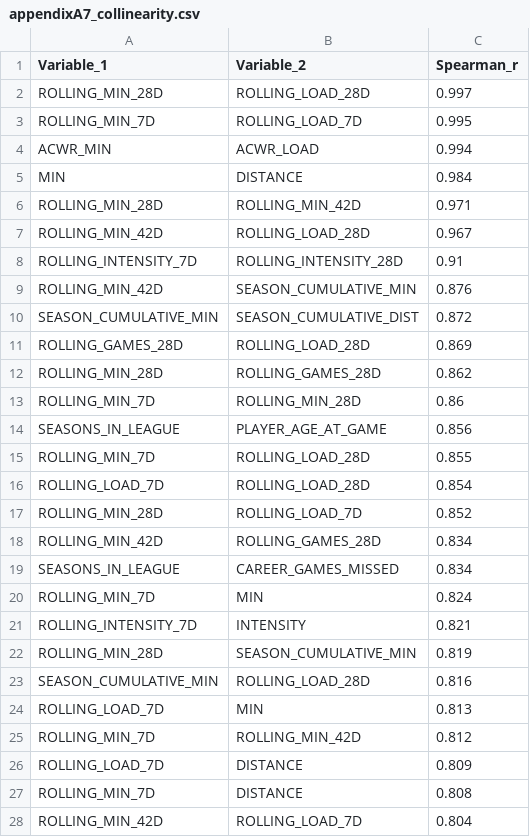
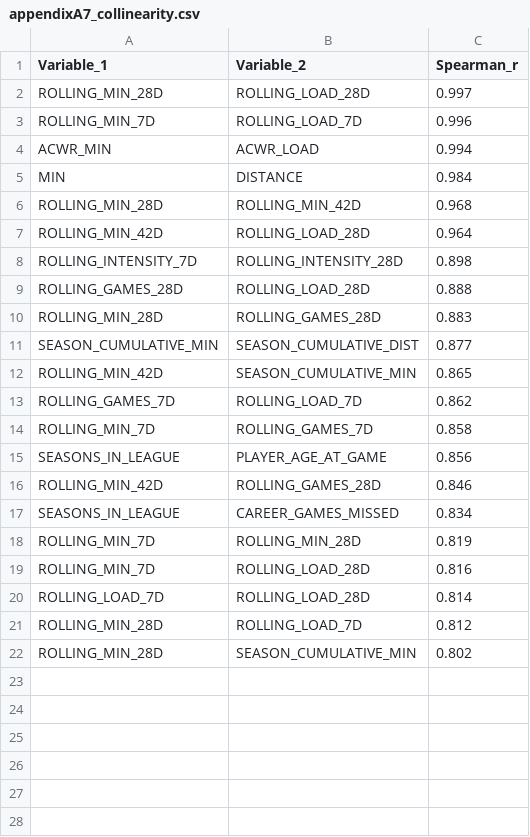
Before and after one commit to alexmartin360/Basketball-Workload-Injury-Risk-Profile, a CSV file: docs/tables/appendixA7_collinearity.csv, drawn as a sheet.

```diff
--- a/docs/tables/appendixA7_collinearity.csv
+++ b/docs/tables/appendixA7_collinearity.csv
@@ -2,27 +2,21 @@
 "ROLLING_MIN_28D","ROLLING_LOAD_28D",0.997
-"ROLLING_MIN_7D","ROLLING_LOAD_7D",0.995
+"ROLLING_MIN_7D","ROLLING_LOAD_7D",0.996
 "ACWR_MIN","ACWR_LOAD",0.994
 "MIN","DISTANCE",0.984
-"ROLLING_MIN_28D","ROLLING_MIN_42D",0.971
-"ROLLING_MIN_42D","ROLLING_LOAD_28D",0.967
-"ROLLING_INTENSITY_7D","ROLLING_INTENSITY_28D",0.91
-"ROLLING_MIN_42D","SEASON_CUMULATIVE_MIN",0.876
-"SEASON_CUMULATIVE_MIN","SEASON_CUMULATIVE_DIST",0.872
-"ROLLING_GAMES_28D","ROLLING_LOAD_28D",0.869
-"ROLLING_MIN_28D","ROLLING_GAMES_28D",0.862
-"ROLLING_MIN_7D","ROLLING_MIN_28D",0.86
+"ROLLING_MIN_28D","ROLLING_MIN_42D",0.968
+"ROLLING_MIN_42D","ROLLING_LOAD_28D",0.964
+"ROLLING_INTENSITY_7D","ROLLING_INTENSITY_28D",0.898
+"ROLLING_GAMES_28D","ROLLING_LOAD_28D",0.888
+"ROLLING_MIN_28D","ROLLING_GAMES_28D",0.883
+"SEASON_CUMULATIVE_MIN","SEASON_CUMULATIVE_DIST",0.877
+"ROLLING_MIN_42D","SEASON_CUMULATIVE_MIN",0.865
+"ROLLING_GAMES_7D","ROLLING_LOAD_7D",0.862
+"ROLLING_MIN_7D","ROLLING_GAMES_7D",0.858
 "SEASONS_IN_LEAGUE","PLAYER_AGE_AT_GAME",0.856
-"ROLLING_MIN_7D","ROLLING_LOAD_28D",0.855
-"ROLLING_LOAD_7D","ROLLING_LOAD_28D",0.854
-"ROLLING_MIN_28D","ROLLING_LOAD_7D",0.852
-"ROLLING_MIN_42D","ROLLING_GAMES_28D",0.834
+"ROLLING_MIN_42D","ROLLING_GAMES_28D",0.846
 "SEASONS_IN_LEAGUE","CAREER_GAMES_MISSED",0.834
-"ROLLING_MIN_7D","MIN",0.824
-"ROLLING_INTENSITY_7D","INTENSITY",0.821
-"ROLLING_MIN_28D","SEASON_CUMULATIVE_MIN",0.819
-"SEASON_CUMULATIVE_MIN","ROLLING_LOAD_28D",0.816
-"ROLLING_LOAD_7D","MIN",0.813
-"ROLLING_MIN_7D","ROLLING_MIN_42D",0.812
-"ROLLING_LOAD_7D","DISTANCE",0.809
-"ROLLING_MIN_7D","DISTANCE",0.808
-"ROLLING_MIN_42D","ROLLING_LOAD_7D",0.804
+"ROLLING_MIN_7D","ROLLING_MIN_28D",0.819
+"ROLLING_MIN_7D","ROLLING_LOAD_28D",0.816
+"ROLLING_LOAD_7D","ROLLING_LOAD_28D",0.814
+"ROLLING_MIN_28D","ROLLING_LOAD_7D",0.812
+"ROLLING_MIN_28D","SEASON_CUMULATIVE_MIN",0.802
```
Also changed, not shown: docs/tables/appendixA1_ph_full.csv, docs/tables/table3_model3_hazard_ratios.csv, 38 other files.
